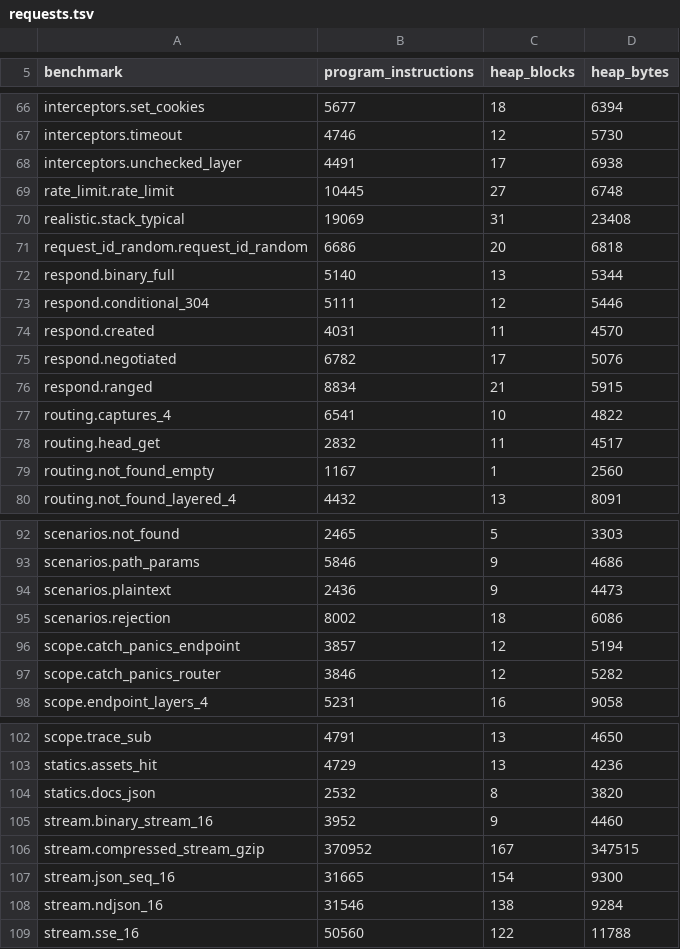
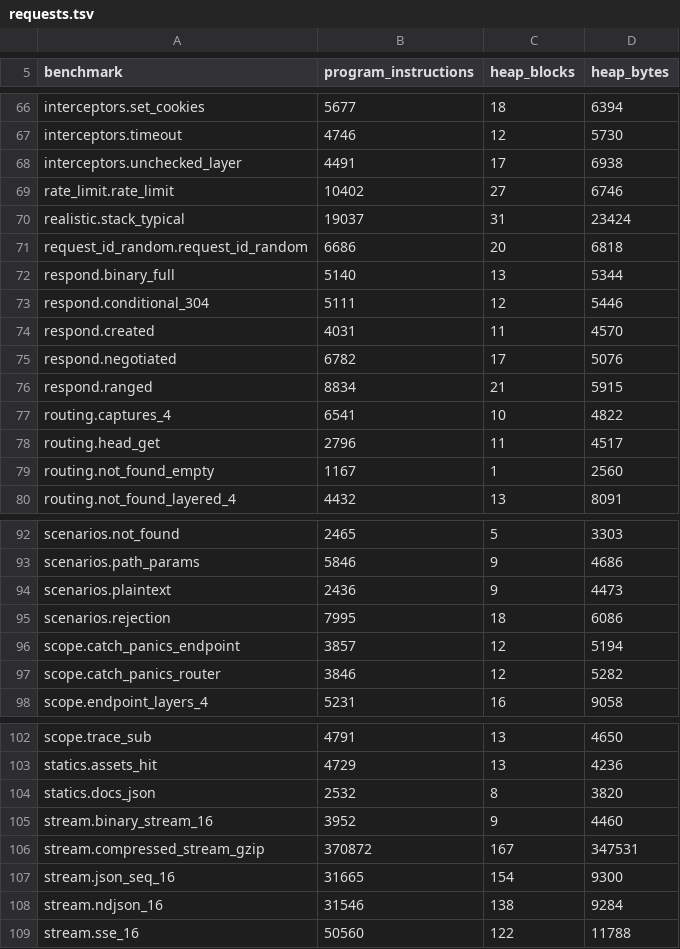
Before and after one commit to getkono/kynos, a TSV file: crates/kynos-profile/requests.tsv, drawn as a sheet; only a part is shown, gaps mark what is left out; the diff covers the shown part only.

```diff
--- a/crates/kynos-profile/requests.tsv
+++ b/crates/kynos-profile/requests.tsv
@@ -68,4 +68,4 @@ interceptors.timeout	4746	12	5730
 interceptors.unchecked_layer	4491	17	6938
-rate_limit.rate_limit	10445	27	6748
-realistic.stack_typical	19069	31	23408
+rate_limit.rate_limit	10402	27	6746
+realistic.stack_typical	19037	31	23424
 request_id_random.request_id_random	6686	20	6818
@@ -77,3 +77,3 @@ respond.ranged	8834	21	5915
 routing.captures_4	6541	10	4822
-routing.head_get	2832	11	4517
+routing.head_get	2796	11	4517
 routing.not_found_empty	1167	1	2560
@@ -94,3 +94,3 @@ scenarios.path_params	5846	9	4686
 scenarios.plaintext	2436	9	4473
-scenarios.rejection	8002	18	6086
+scenarios.rejection	7995	18	6086
 scope.catch_panics_endpoint	3857	12	5194
@@ -105,3 +105,3 @@ statics.docs_json	2532	8	3820
 stream.binary_stream_16	3952	9	4460
-stream.compressed_stream_gzip	370952	167	347515
+stream.compressed_stream_gzip	370872	167	347531
 stream.json_seq_16	31665	154	9300
```
Also changed, not shown: 47 edited cells elsewhere in this file, 2 other files.
